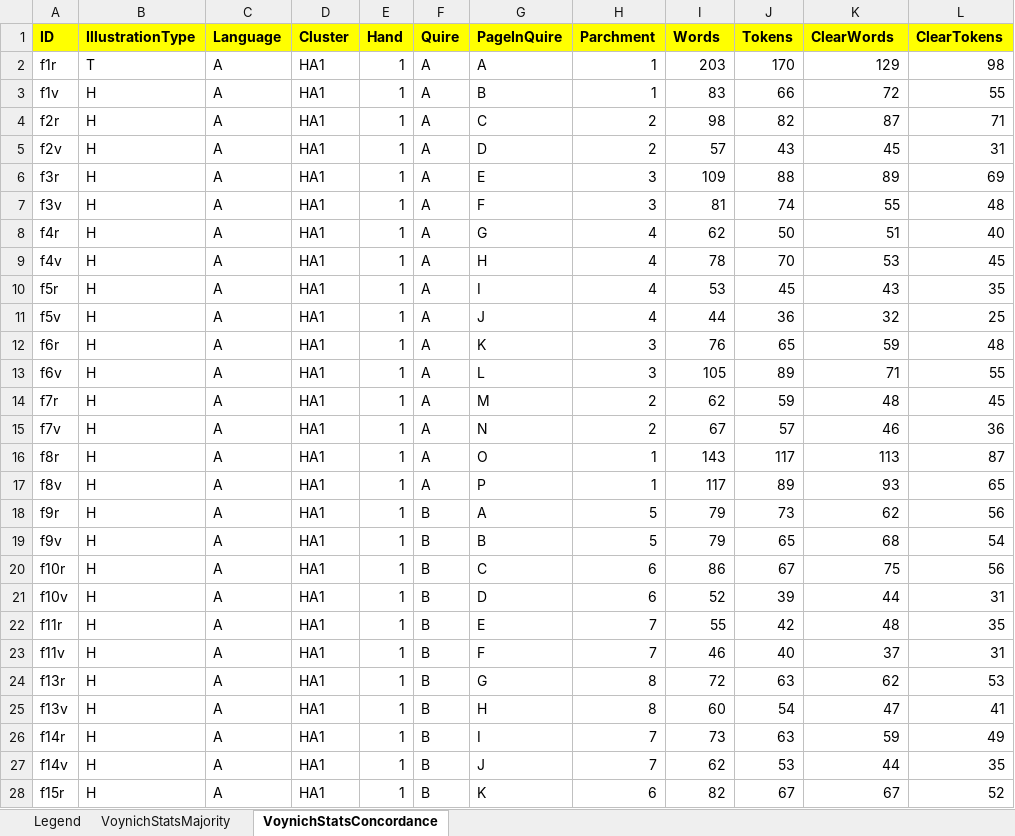
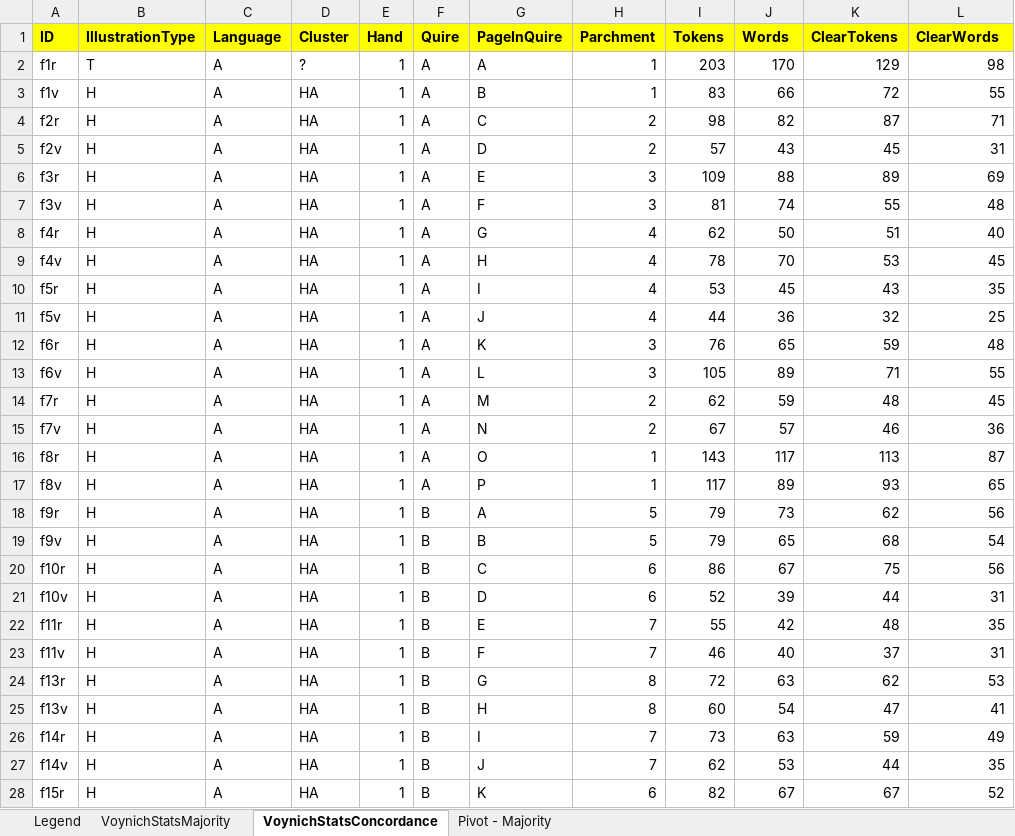
Before and after one commit to mzattera/v4j, an Excel workbook: resources/analysis/PageStatistics.xlsx, sheet VoynichStatsConcordance, drawn as a sheet; only a part is shown; values as stored, in another font and other column widths than the file's, no borders; the diff covers the shown part only; the diff names each change by its address in the sheet, - before the commit and + after, or states it on an @@ line.

```diff
--- a/resources/analysis/PageStatistics.xlsx (sheet VoynichStatsConcordance)
+++ b/resources/analysis/PageStatistics.xlsx (sheet VoynichStatsConcordance)
+sheet tab: Pivot - Majority
-I1: Words
+I1: Tokens
-J1: Tokens
+J1: Words
-K1: ClearWords
+K1: ClearTokens
-L1: ClearTokens
+L1: ClearWords
-D2 (Cluster): HA1
+D2 (Cluster): ?
-D3:D28 (Cluster): HA1
+D3:D28 (Cluster): HA
```
Also changed, not shown: 199 edited cells elsewhere in this sheet, sheet VoynichStatsMajority, sheet Legend, 10 other files.
